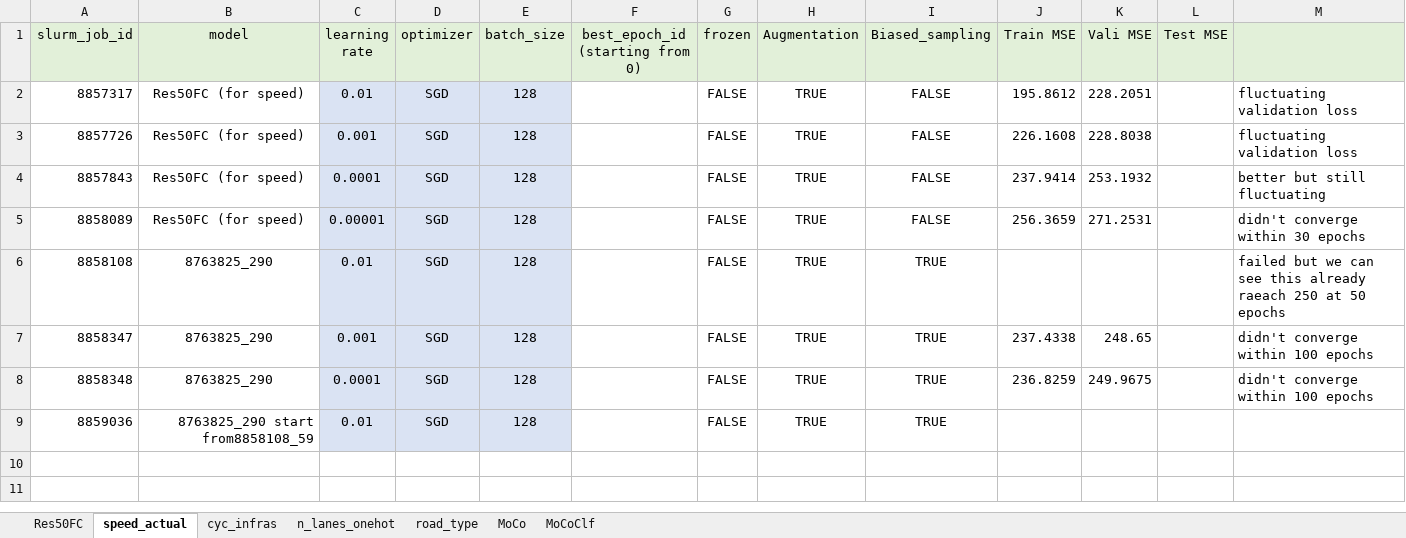
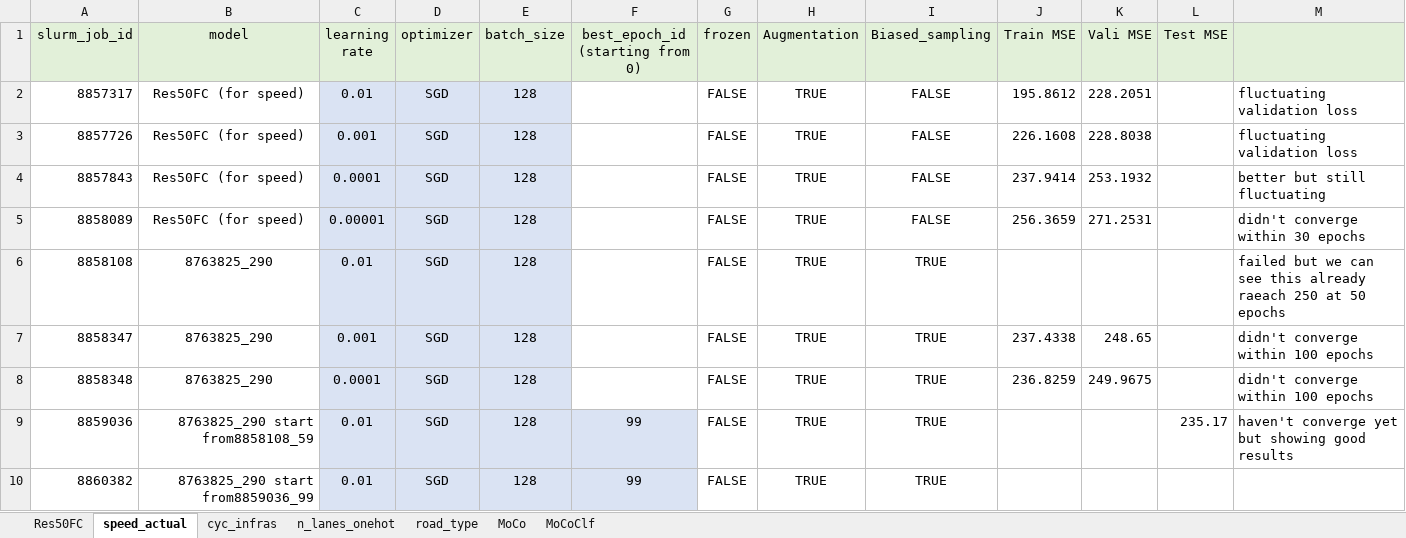
Before and after one commit to lin-bo/AutoLTS, an Excel workbook: res/exp_records.xlsx, sheet speed_actual, drawn as a sheet; values as stored, in another font and other column widths than the file's, no borders; the diff names each change by its address in the sheet, - before the commit and + after, or states it on an @@ line.

Commit message:
update test for all attri predictions

```diff
--- a/res/exp_records.xlsx (sheet speed_actual)
+++ b/res/exp_records.xlsx (sheet speed_actual)
-F9 (best_epoch_id (starting from 0)): (empty)
+F9 (best_epoch_id (starting from 0)): 99
-F9 fill: none
+F9 fill: #DAE3F3
-L9 (Test MSE): (empty)
+L9 (Test MSE): 235.17
-M9: (empty)
+M9: haven't converge yet but showing good results
+row 10: 8860382 | 8763825_290 start from8859036_99 | 0.01 | SGD | 128 | 99 | FALSE | TRUE | TRUE
```
Also changed, not shown: sheet road_type, sheet n_lanes_onehot, sheet cyc_infras, 3 other files.
